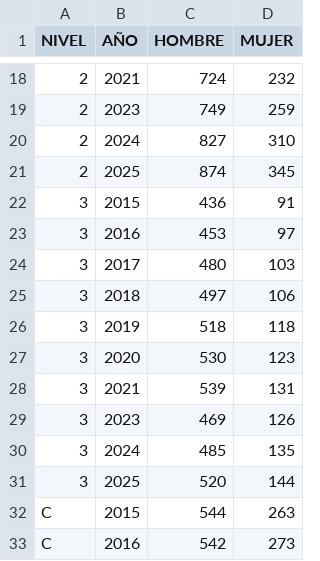
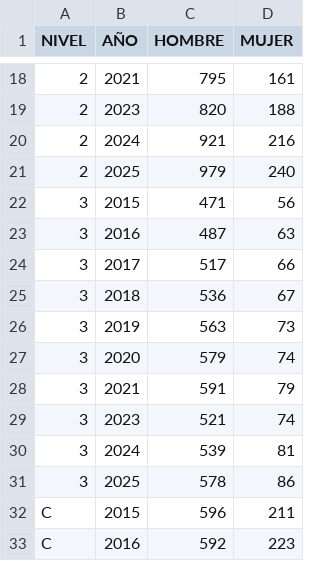
Before and after one commit to isadoji/sni, a CSV file: datasets/resumen_nivel_genero_por_anio_fisico_matematicas.csv, drawn as a sheet; only a part is shown, gaps mark what is left out; the diff covers the shown part only.

```diff
--- a/datasets/resumen_nivel_genero_por_anio_fisico_matematicas.csv
+++ b/datasets/resumen_nivel_genero_por_anio_fisico_matematicas.csv
@@ -18,16 +18,16 @@ NIVEL,AÑO,HOMBRE,MUJER
-2,2021,724,232
-2,2023,749,259
-2,2024,827,310
-2,2025,874,345
-3,2015,436,91
-3,2016,453,97
-3,2017,480,103
-3,2018,497,106
-3,2019,518,118
-3,2020,530,123
-3,2021,539,131
-3,2023,469,126
-3,2024,485,135
-3,2025,520,144
-C,2015,544,263
-C,2016,542,273
+2,2021,795,161
+2,2023,820,188
+2,2024,921,216
+2,2025,979,240
+3,2015,471,56
+3,2016,487,63
+3,2017,517,66
+3,2018,536,67
+3,2019,563,73
+3,2020,579,74
+3,2021,591,79
+3,2023,521,74
+3,2024,539,81
+3,2025,578,86
+C,2015,596,211
+C,2016,592,223
```
Also changed, not shown: 54 edited cells elsewhere in this file, datasets/resumen_area_nivel_genero_por_anio.csv, datasets/resumen_genero_por_anio.csv, 47 other files.
